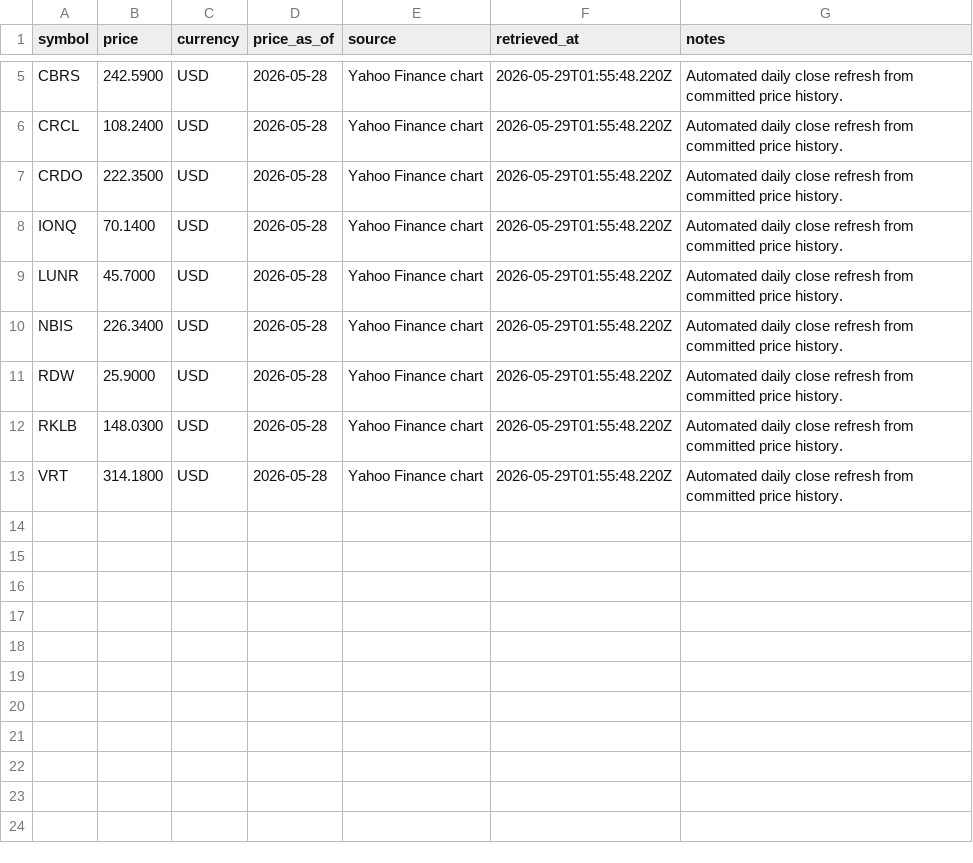
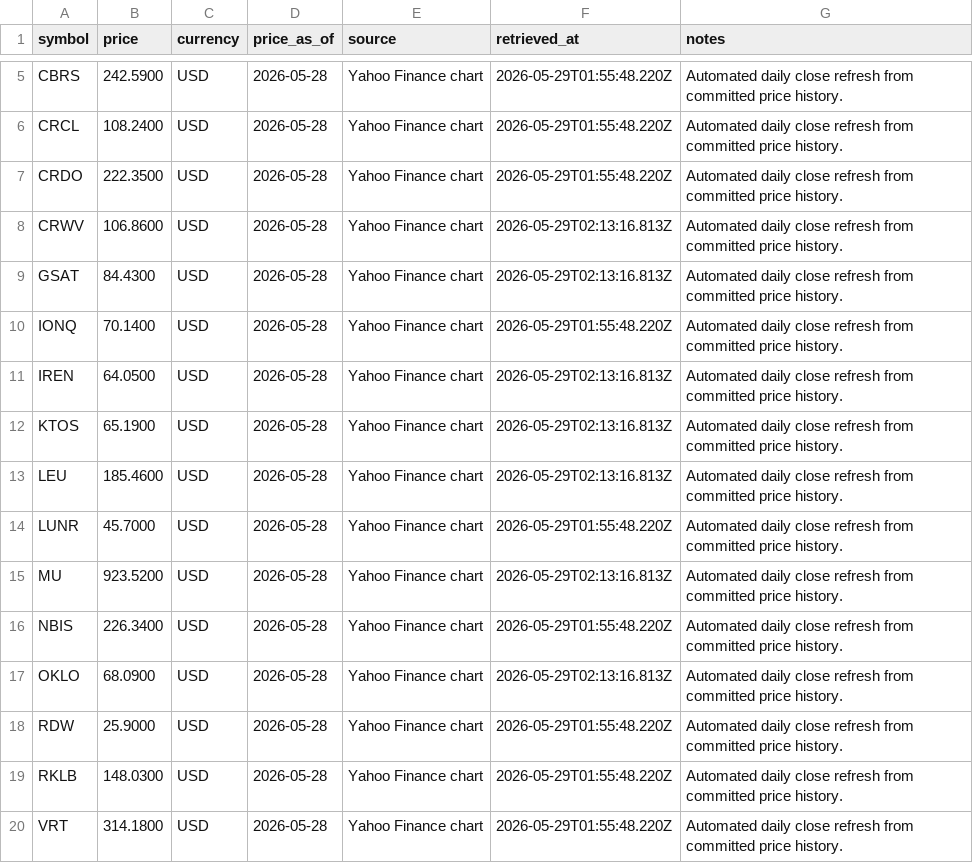
Before and after one commit to WineChord/invest, a CSV file: data/market/watchlist_prices.csv, drawn as a sheet; only a part is shown, gaps mark what is left out; the diff names each change by its address in the sheet, - before the commit and + after, or states it on an @@ line.

```diff
--- a/data/market/watchlist_prices.csv
+++ b/data/market/watchlist_prices.csv
+row 8: CRWV | 106.8600 | USD | 2026-05-28 | Yahoo Finance chart | 2026-05-29T02:13:16.813Z | Automated daily close refresh from committed price history.
+row 9: GSAT | 84.4300 | USD | 2026-05-28 | Yahoo Finance chart | 2026-05-29T02:13:16.813Z | Automated daily close refresh from committed price history.
+row 11: IREN | 64.0500 | USD | 2026-05-28 | Yahoo Finance chart | 2026-05-29T02:13:16.813Z | Automated daily close refresh from committed price history.
+row 12: KTOS | 65.1900 | USD | 2026-05-28 | Yahoo Finance chart | 2026-05-29T02:13:16.813Z | Automated daily close refresh from committed price history.
+row 13: LEU | 185.4600 | USD | 2026-05-28 | Yahoo Finance chart | 2026-05-29T02:13:16.813Z | Automated daily close refresh from committed price history.
+row 15: MU | 923.5200 | USD | 2026-05-28 | Yahoo Finance chart | 2026-05-29T02:13:16.813Z | Automated daily close refresh from committed price history.
+row 17: OKLO | 68.0900 | USD | 2026-05-28 | Yahoo Finance chart | 2026-05-29T02:13:16.813Z | Automated daily close refresh from committed price history.
```
Also changed, not shown: data/market/company_metrics.csv, data/market/security_master.csv, 10 other files.
